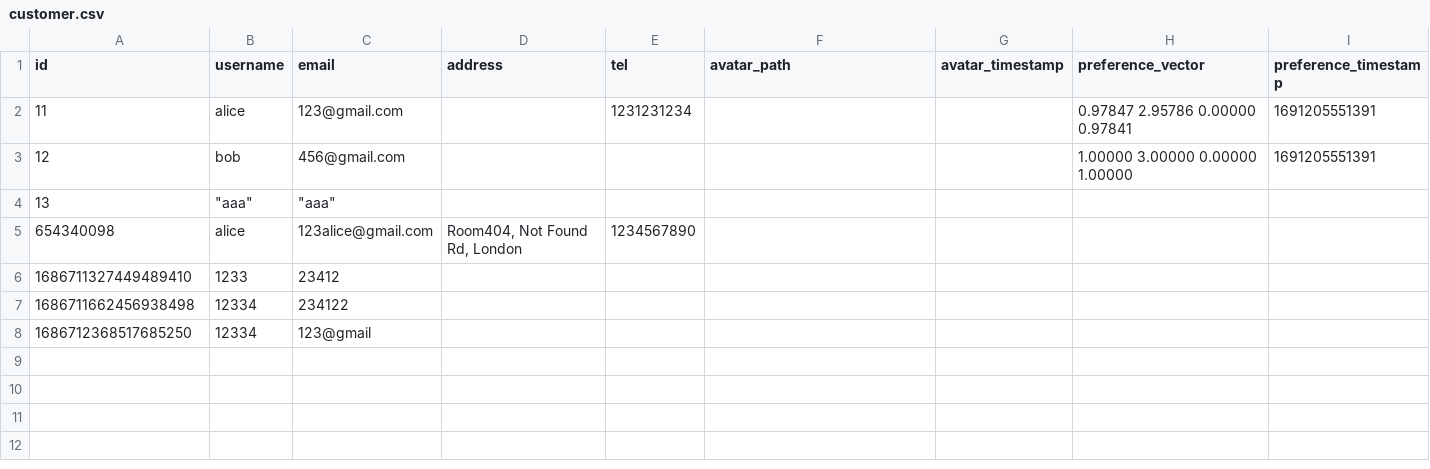
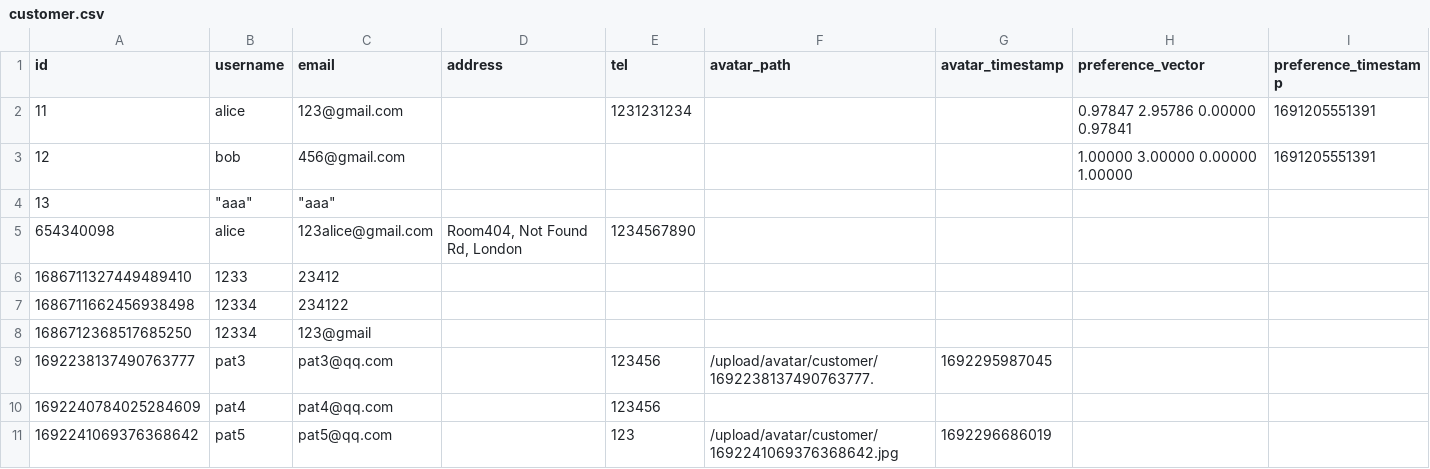
Before and after one commit to MSC-CS2023/Backend, a CSV file: database/customer.csv, drawn as a sheet.

```diff
--- a/database/customer.csv
+++ b/database/customer.csv
@@ -8 +8,4 @@
 "1686712368517685250","12334","123@gmail","","",,,,
+"1692238137490763777","pat3","pat3@qq.com","","123456","/upload/avatar/customer/1692238137490763777.","1692295987045",,
+"1692240784025284609","pat4","pat4@qq.com","","123456",,,,
+"1692241069376368642","pat5","pat5@qq.com","","123","/upload/avatar/customer/1692241069376368642.jpg","1692296686019",,
```
Also changed, not shown: database/booking_order.csv, database/service.csv, 37 other files.
